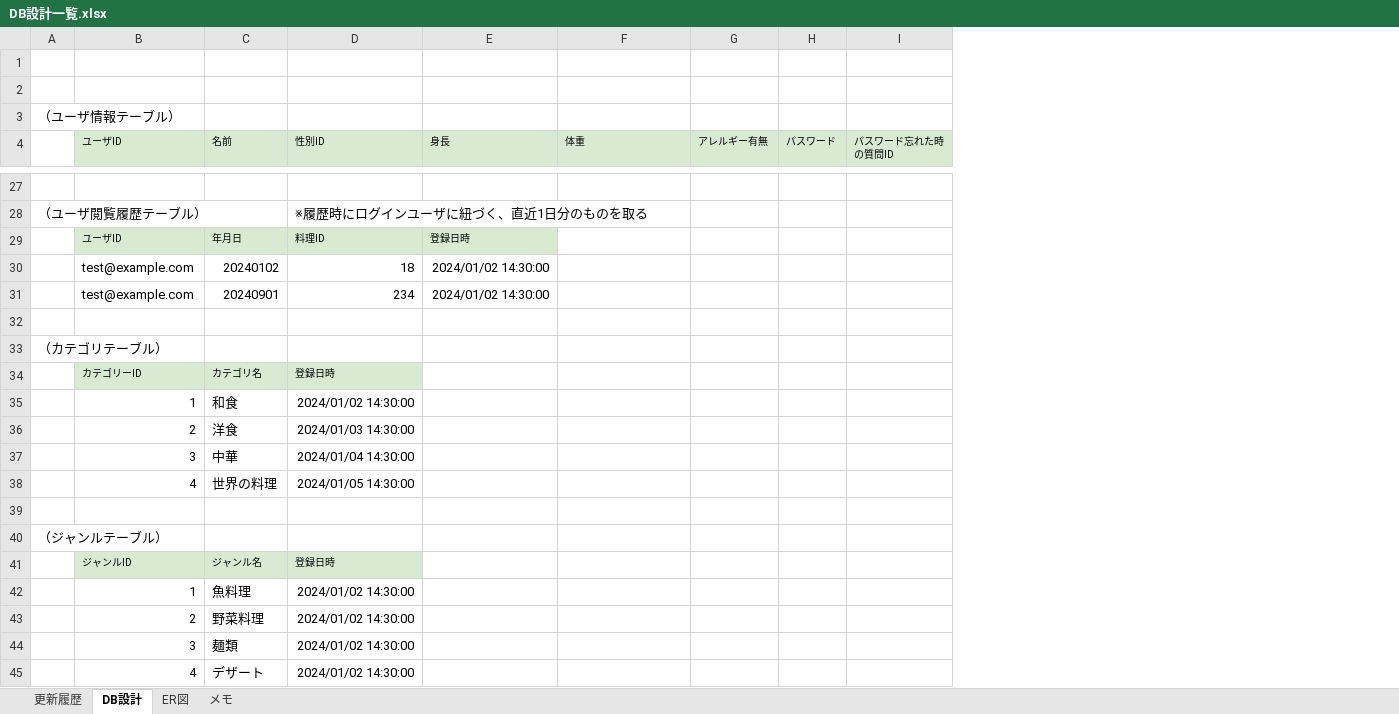
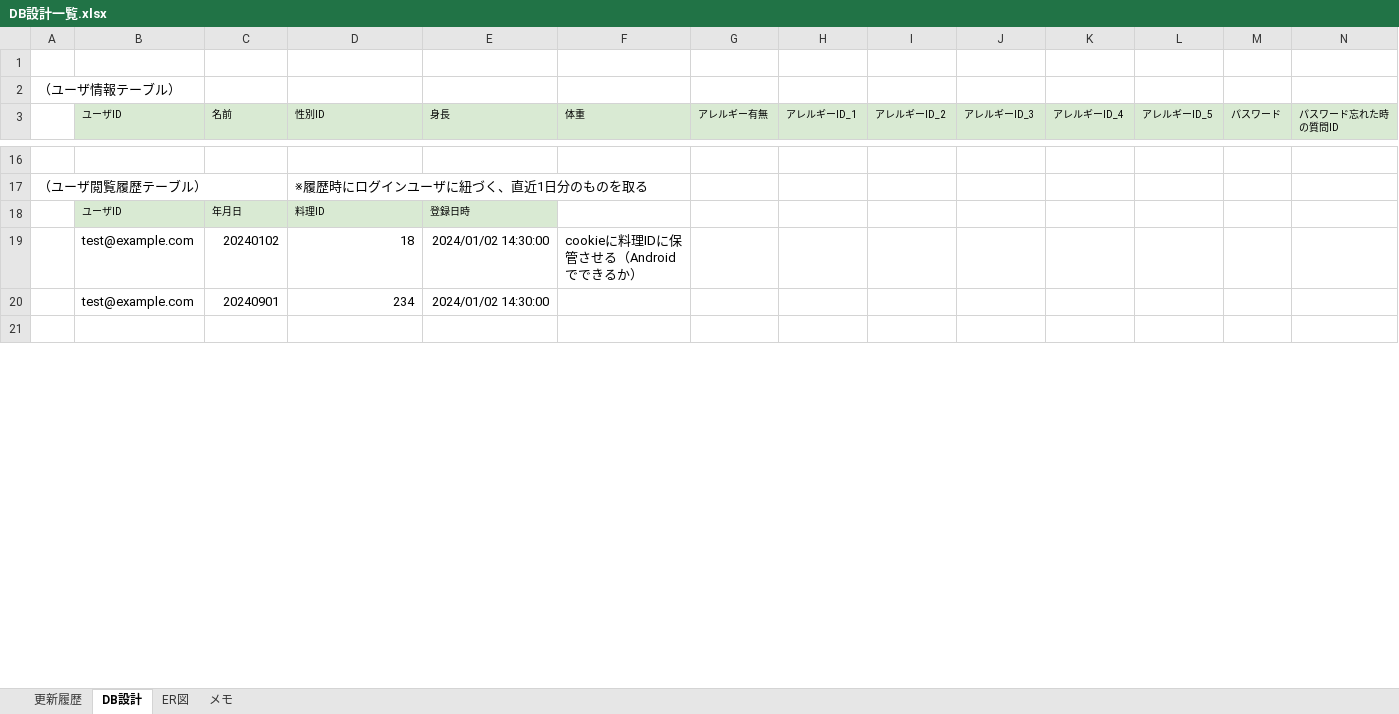
Before and after one commit to Fukuta-Y/Jashin_CAS_doc, an Excel workbook: 画面設計/DB設計一覧.xlsx, sheet DB設計, drawn as a sheet; only a part is shown, gaps mark what is left out; values as stored, in another font and other column widths than the file's, no borders; charts and pictures not drawn; removed rows and columns are numbered as before the commit, all else as after; rows hold the shown columns only; the diff covers the shown part only; the diff names each change by its address in the sheet, - before the commit and + after, or states it on an @@ line.

```diff
--- a/画面設計/DB設計一覧.xlsx (sheet DB設計)
+++ b/画面設計/DB設計一覧.xlsx (sheet DB設計)
+column H (アレルギーID_1), empty
+column I (アレルギーID_2), empty
+column J (アレルギーID_3), empty
+column K (アレルギーID_4), empty
+column L (アレルギーID_5), empty
-row 1: (empty)
-F19 (体重): (empty)
+F19 (体重): cookieに料理IDに保管させる（Androidでできるか）
-row 33: （カテゴリテーブル）
-row 34:  | カテゴリーID | カテゴリ名 | 登録日時
-row 35:  | 1 | 和食 | 2024/01/02 14:30:00
-row 36:  | 2 | 洋食 | 2024/01/03 14:30:00
-row 37:  | 3 | 中華 | 2024/01/04 14:30:00
-row 38:  | 4 | 世界の料理 | 2024/01/05 14:30:00
-row 39: (empty)
-row 40: （ジャンルテーブル）
-row 41:  | ジャンルID | ジャンル名 | 登録日時
-row 42:  | 1 | 魚料理 | 2024/01/02 14:30:00
-row 43:  | 2 | 野菜料理 | 2024/01/02 14:30:00
-row 44:  | 3 | 麺類 | 2024/01/02 14:30:00
-row 45:  | 4 | デザート | 2024/01/02 14:30:00
```
Also changed, not shown: 59 removed rows, 17 edited cells and cell formats elsewhere in this sheet, 画面設計/【画面設計】05_新規登録画面.xlsx, 画面設計/【画面設計】15_直近で閲覧した料理一覧画面.xlsx, 7 other files.
